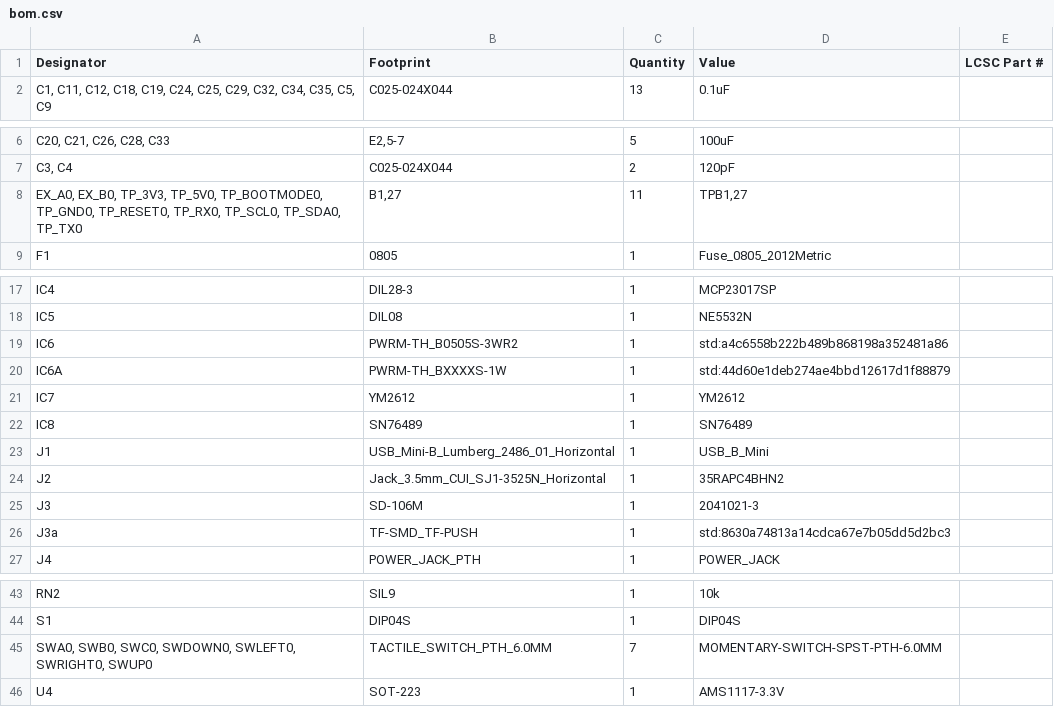
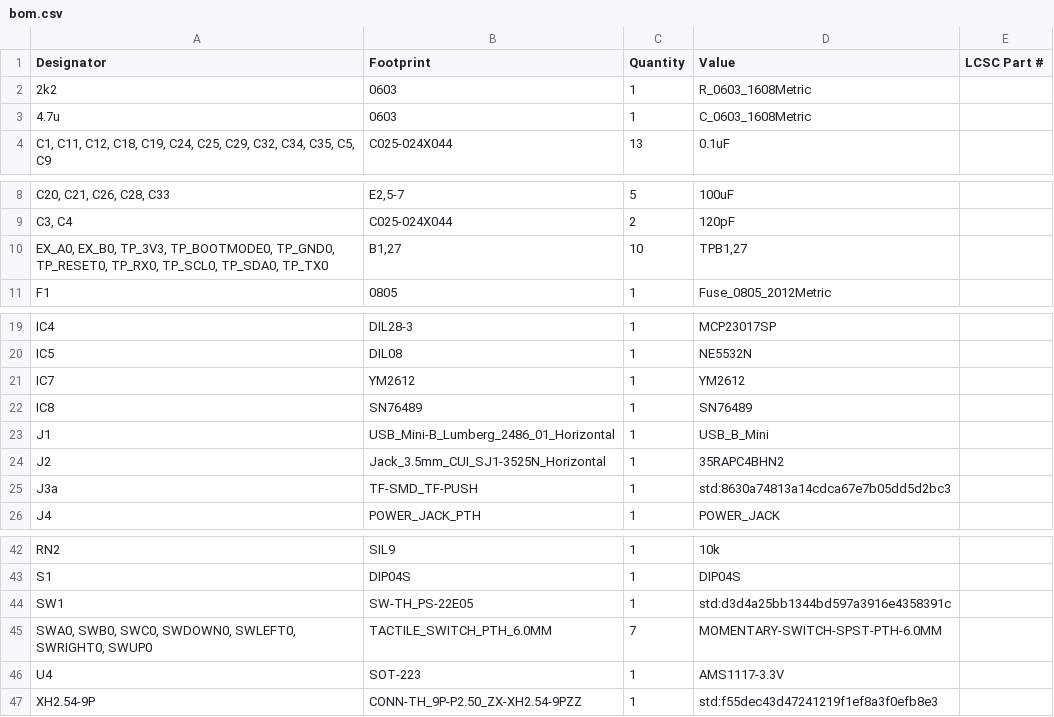
Before and after one commit to denjhang/MegaGRRL-Desktop-Mini-USB, a CSV file: bom.csv, drawn as a sheet; only a part is shown, gaps mark what is left out; removed rows and columns are numbered as before the commit, all else as after; the diff names each change by its address in the sheet, - before the commit and + after, or states it on an @@ line.

```diff
--- a/bom.csv
+++ b/bom.csv
+row 2: 2k2 | 0603 | 1 | R_0603_1608Metric
+row 3: 4.7u | 0603 | 1 | C_0603_1608Metric
-A10 (Designator): …EX_B0, TP_3V3, TP_5V0, TP_BOOTMODE0, TP_GND0,…
+A10 (Designator): …EX_B0, TP_3V3, TP_BOOTMODE0, TP_GND0,…
-C10 (Quantity): 11
+C10 (Quantity): 10
-row 19: IC6 | PWRM-TH_B0505S-3WR2 | 1 | std:a4c6558b222b489b868198a352481a86
-row 20: IC6A | PWRM-TH_BXXXXS-1W | 1 | std:44d60e1deb274ae4bbd12617d1f88879
-row 25: J3 | SD-106M | 1 | 2041021-3
+row 44: SW1 | SW-TH_PS-22E05 | 1 | std:d3d4a25bb1344bd597a3916e4358391c
+row 47: XH2.54-9P | CONN-TH_9P-P2.50_ZX-XH2.54-9PZZ | 1 | std:f55dec43d47241219f1ef8a3f0efb8e3
```
Also changed, not shown: kicad/production/bom.csv, kicad/production/designators.csv, 48 other files.
